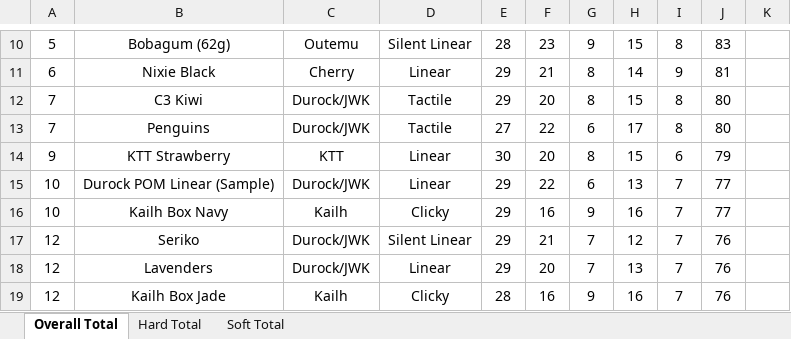
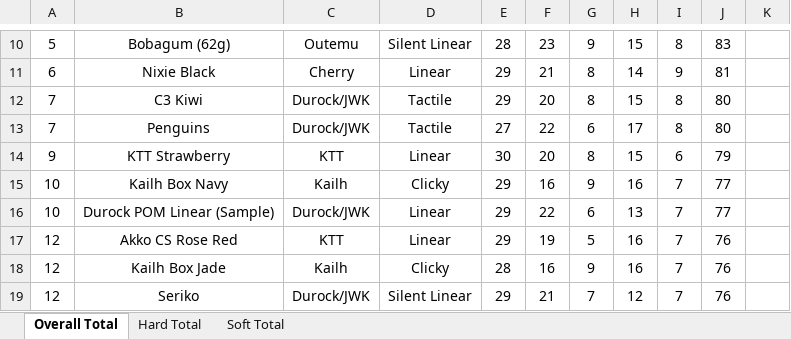
Before and after one commit to ThereminGoat/switch-scores, an Excel workbook: Composite Score Sheet.xlsx, sheet Overall Total, drawn as a sheet; only a part is shown, gaps mark what is left out; values as stored, in another font and other column widths than the file's, no borders; charts and pictures not drawn; the diff covers the shown part only; the diff names each change by its address in the sheet, - before the commit and + after, or states it on an @@ line.

```diff
--- a/Composite Score Sheet.xlsx (sheet Overall Total)
+++ b/Composite Score Sheet.xlsx (sheet Overall Total)
-B15: Durock POM Linear (Sample)
+B15: Kailh Box Navy
-C15: Durock/JWK
+C15: Kailh
-D15: Linear
+D15: Clicky
-F15: 22
+F15: 16
-G15: 6
+G15: 9
-H15: 13
+H15: 16
-B16: Kailh Box Navy
+B16: Durock POM Linear (Sample)
-C16: Kailh
+C16: Durock/JWK
-D16: Clicky
+D16: Linear
-F16: 16
+F16: 22
-G16: 9
+G16: 6
-H16: 16
+H16: 13
-B17: Seriko
+B17: Akko CS Rose Red
-C17: Durock/JWK
+C17: KTT
-D17: Silent Linear
+D17: Linear
-F17: 21
+F17: 19
-G17: 7
+G17: 5
-H17: 12
+H17: 16
-B18: Lavenders
+B18: Kailh Box Jade
-C18: Durock/JWK
+C18: Kailh
-D18: Linear
+D18: Clicky
-E18: 29
+E18: 28
-F18: 20
+F18: 16
-G18: 7
+G18: 9
-H18: 13
+H18: 16
-B19: Kailh Box Jade
+B19: Seriko
-C19: Kailh
+C19: Durock/JWK
-D19: Clicky
+D19: Silent Linear
-E19: 28
+E19: 29
-F19: 16
+F19: 21
-G19: 9
+G19: 7
-H19: 16
+H19: 12
```
Also changed, not shown: 30 added rows, 22 removed rows, 118 edited cells and merged cells elsewhere in this sheet, sheet Soft Total, sheet Hard Total, formulas that keep their value, 7 other files.
